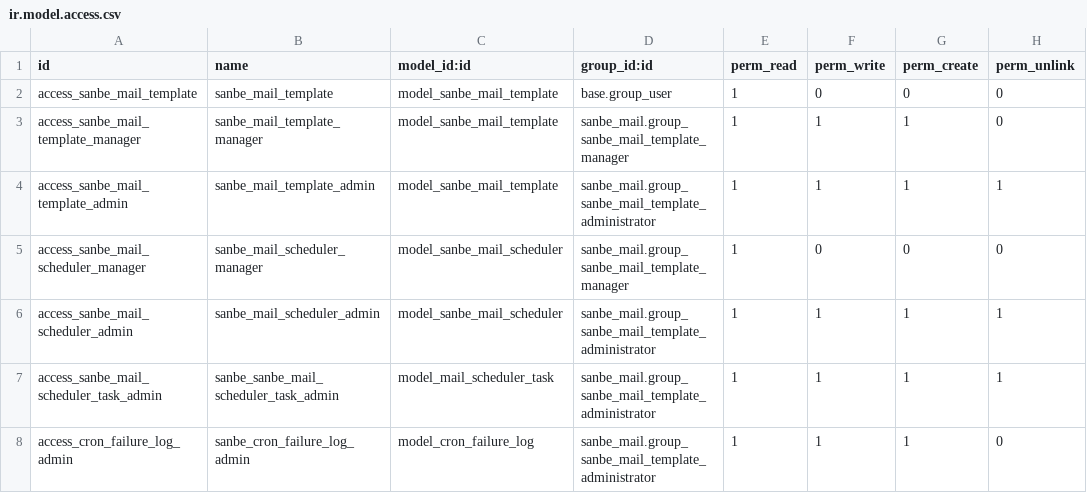
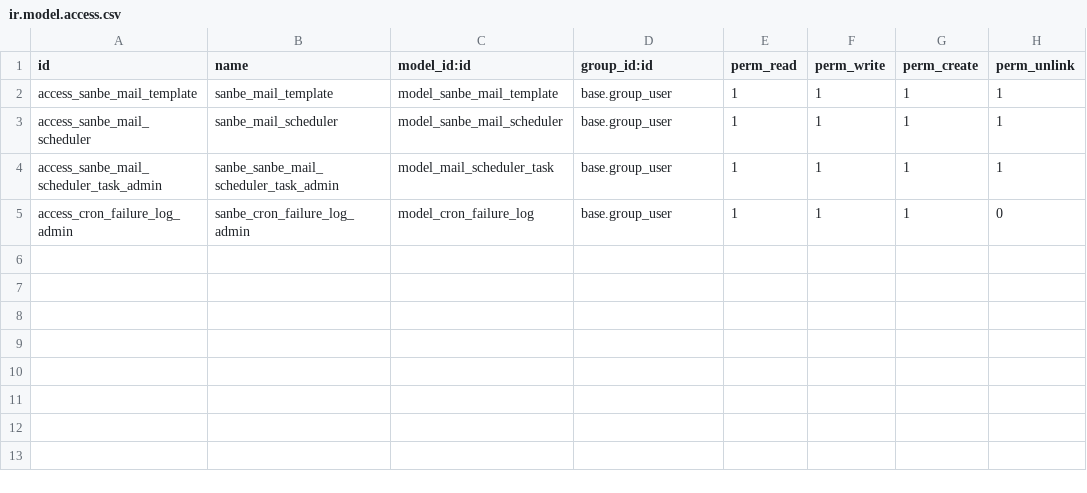
Before and after one commit to rohimoz28/SANBE-HRMS, a CSV file: sanbe_mail/security/ir.model.access.csv, drawn as a sheet.

Commit message:
[IMP] Mail Scheduler : updating user access

```diff
--- a/sanbe_mail/security/ir.model.access.csv
+++ b/sanbe_mail/security/ir.model.access.csv
@@ -1,8 +1,5 @@
 id,name,model_id:id,group_id:id,perm_read,perm_write,perm_create,perm_unlink
-access_sanbe_mail_template,sanbe_mail_template,model_sanbe_mail_template,base.group_user,1,0,0,0
-access_sanbe_mail_template_manager,sanbe_mail_template_manager,model_sanbe_mail_template,sanbe_mail.group_sanbe_mail_template_manager,1,1,1,0
-access_sanbe_mail_template_admin,sanbe_mail_template_admin,model_sanbe_mail_template,sanbe_mail.group_sanbe_mail_template_administrator,1,1,1,1
-access_sanbe_mail_scheduler_manager,sanbe_mail_scheduler_manager,model_sanbe_mail_scheduler,sanbe_mail.group_sanbe_mail_template_manager,1,0,0,0
-access_sanbe_mail_scheduler_admin,sanbe_mail_scheduler_admin,model_sanbe_mail_scheduler,sanbe_mail.group_sanbe_mail_template_administrator,1,1,1,1
-access_sanbe_mail_scheduler_task_admin,sanbe_sanbe_mail_scheduler_task_admin,model_mail_scheduler_task,sanbe_mail.group_sanbe_mail_template_administrator,1,1,1,1
-access_cron_failure_log_admin,sanbe_cron_failure_log_admin,model_cron_failure_log,sanbe_mail.group_sanbe_mail_template_administrator,1,1,1,0
+access_sanbe_mail_template,sanbe_mail_template,model_sanbe_mail_template,base.group_user,1,1,1,1
+access_sanbe_mail_scheduler,sanbe_mail_scheduler,model_sanbe_mail_scheduler,base.group_user,1,1,1,1
+access_sanbe_mail_scheduler_task_admin,sanbe_sanbe_mail_scheduler_task_admin,model_mail_scheduler_task,base.group_user,1,1,1,1
+access_cron_failure_log_admin,sanbe_cron_failure_log_admin,model_cron_failure_log,base.group_user,1,1,1,0
```
Also changed, not shown: 5 other files.
